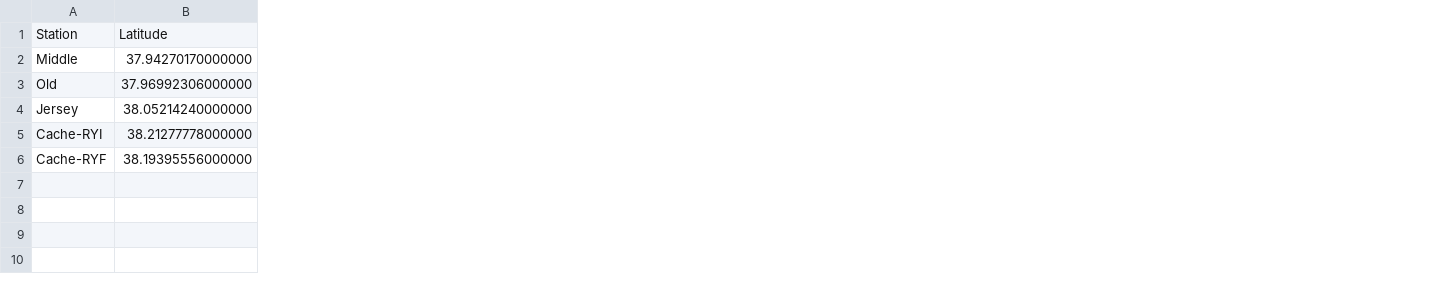
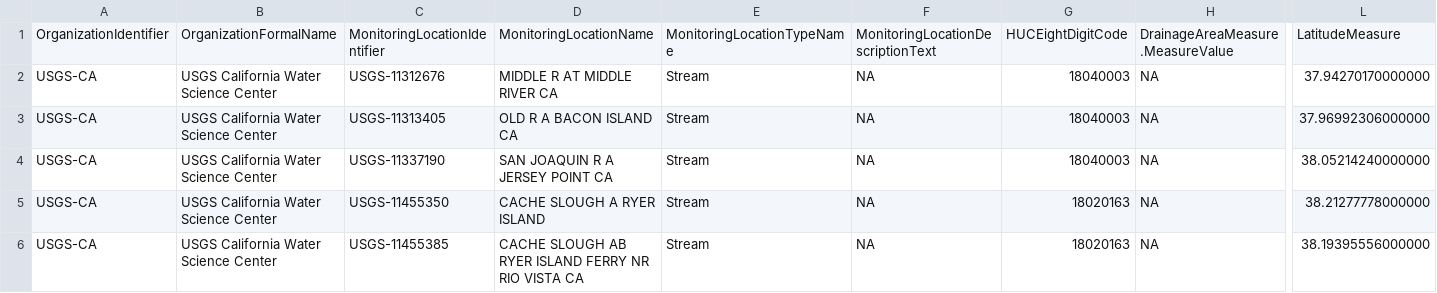
Before and after one commit to InteragencyEcologicalProgram/WQ-LT-Publication, a CSV file: data/external/vel_coord.csv, drawn as a sheet; only a part is shown, gaps mark what is left out; removed rows and columns are numbered as before the commit, all else as after; rows hold the shown columns only; the diff covers the shown part only; the diff names each change by its address in the sheet, - before the commit and + after, or states it on an @@ line.

Commit message:
Adding data and scripts for spatial data used in map figure for the publication

```diff
--- a/data/external/vel_coord.csv
+++ b/data/external/vel_coord.csv
-column A, rows 2-6: Middle | Old | Jersey | Cache-RYI | Cache-RYF
+column A, rows 2-6: all USGS-CA
+column B, rows 2-6: all USGS California Water Science Center
+column C, rows 2-6: USGS-11312676 | USGS-11313405 | USGS-11337190 | USGS-11455350 | USGS-11455385
+column D, rows 2-6: MIDDLE R AT MIDDLE RIVER CA | OLD R A BACON ISLAND CA | SAN JOAQUIN R A JERSEY POINT CA | CACHE SLOUGH A RYER ISLAND | CACHE SLOUGH AB RYER ISLAND FERRY NR RIO VISTA CA
+column E, rows 2-6: all Stream
+column F, rows 2-6: all NA
+column G, rows 2-6: 18040003 | 18040003 | 18040003 | 18020163 | 18020163
+column H, rows 2-6: all NA
-row 1: Station | Latitude
+row 1: OrganizationIdentifier | OrganizationFormalName | MonitoringLocationIdentifier | MonitoringLocationName | MonitoringLocationTypeName | MonitoringLocationDescriptionText | HUCEightDigitCode | DrainageAreaMeasure.MeasureValue | LatitudeMeasure
```
Also changed, not shown: 27 added columns elsewhere in this file, 14 other files.
